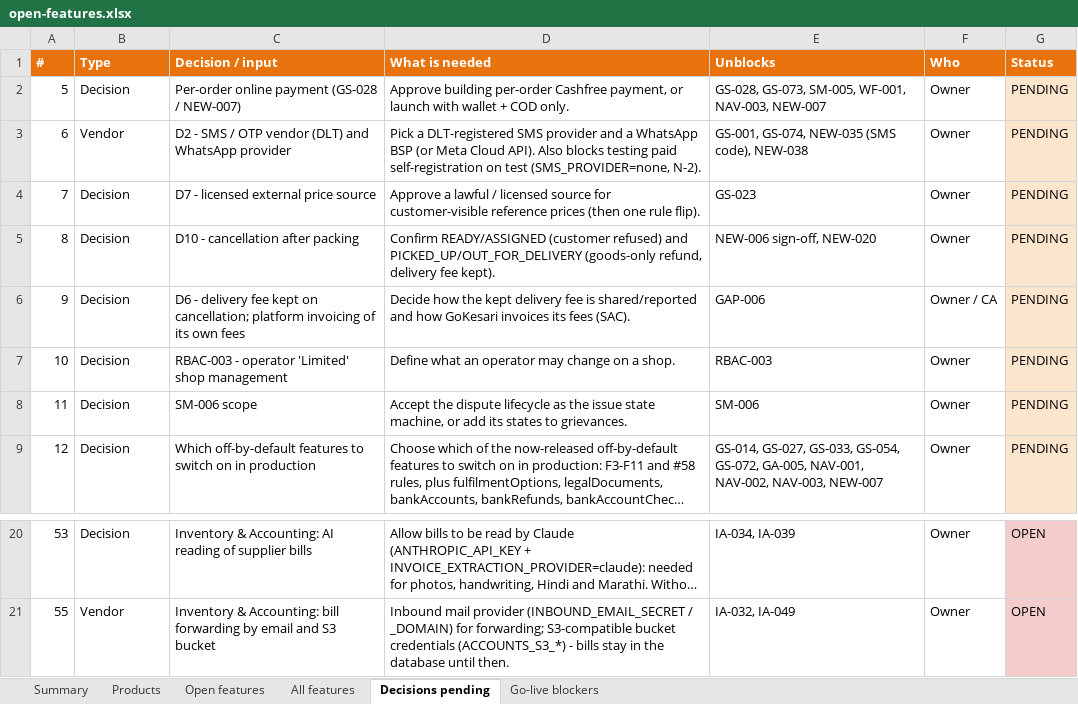
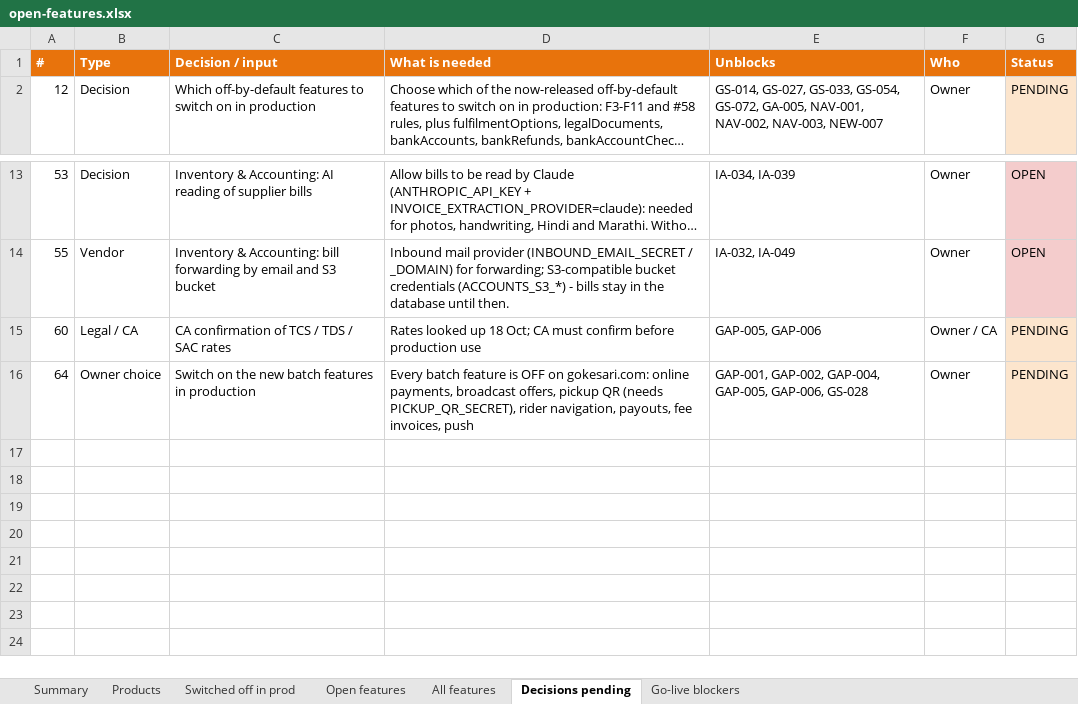
Before and after one commit to sanjaymorankar-debug/GoKesari, an Excel workbook: open-features.xlsx, sheet Decisions pending, drawn as a sheet; only a part is shown, gaps mark what is left out; long unchanged cells end in …; values as stored, in another font and other column widths than the file's, no borders; removed rows and columns are numbered as before the commit, all else as after; the diff names each change by its address in the sheet, - before the commit and + after, or states it on an @@ line.

```diff
--- a/open-features.xlsx (sheet Decisions pending)
+++ b/open-features.xlsx (sheet Decisions pending)
+sheet tab: Switched off in prod
-row 2: 5 | Decision | Per-order online payment (GS-028 / NEW-007) | Approve building per-order Cashfree payment, or launch with wallet + COD only. | GS-028, GS-073, SM-005, WF-001, NAV-003, NEW-007 | Owner | PENDING
-row 3: 6 | Vendor | D2 - SMS / OTP vendor (DLT) and WhatsApp provider | Pick a DLT-registered SMS provider and a WhatsApp BSP (or Meta Cloud API). Also blocks testing paid self-registration on test (SMS_PROVIDER=none, N-2). | GS-001, GS-074, NEW-035 (SMS code), NEW-038 | Owner | PENDING
-row 4: 7 | Decision | D7 - licensed external price source | Approve a lawful / licensed source for customer-visible reference prices (then one rule flip). | GS-023 | Owner | PENDING
-row 5: 8 | Decision | D10 - cancellation after packing | Confirm READY/ASSIGNED (customer refused) and PICKED_UP/OUT_FOR_DELIVERY (goods-only refund, delivery fee kept). | NEW-006 sign-off, NEW-020 | Owner | PENDING
-row 6: 9 | Decision | D6 - delivery fee kept on cancellation; platform invoicing of its own fees | Decide how the kept delivery fee is shared/reported and how GoKesari invoices its fees (SAC). | GAP-006 | Owner / CA | PENDING
-row 7: 10 | Decision | RBAC-003 - operator 'Limited' shop management | Define what an operator may change on a shop. | RBAC-003 | Owner | PENDING
-row 8: 11 | Decision | SM-006 scope | Accept the dispute lifecycle as the issue state machine, or add its states to grievances. | SM-006 | Owner | PENDING
+row 15: 60 | Legal / CA | CA confirmation of TCS / TDS / SAC rates | Rates looked up 18 Oct; CA must confirm before production use | GAP-005, GAP-006 | Owner / CA | PENDING
+row 16: 64 | Owner choice | Switch on the new batch features in production | Every batch feature is OFF on gokesari.com: online payments, broadcast offers, pickup QR (needs PICKUP_QR_SECRET), rider navigation, payouts, fee invoices, push | GAP-001, GAP-002, GAP-004, GAP-005, GAP-006, GS-028 | Owner | PENDING
```
Also changed, not shown: sheet Open features, sheet Go-live blockers, sheet All features, sheet Products, sheet Summary, 2 other files.
